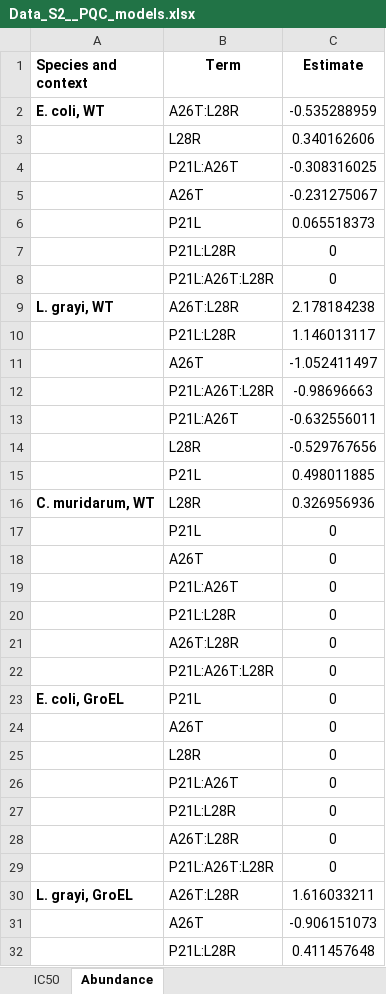
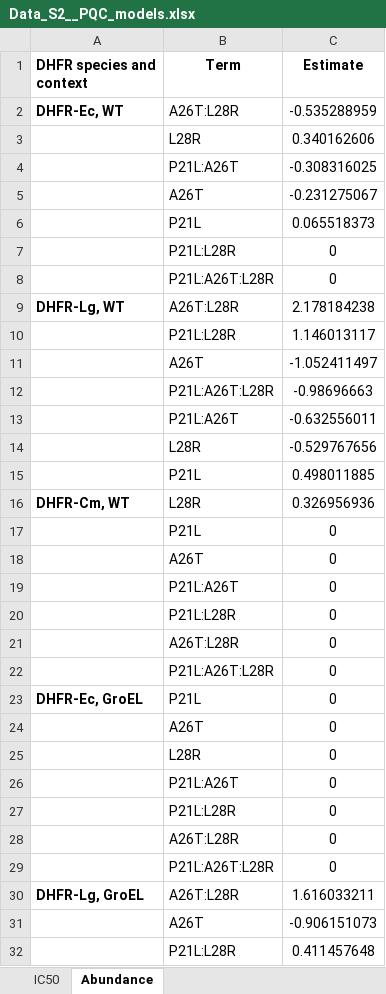
Before and after one commit to guerreror/dhfr, an Excel workbook: Data_S2__PQC_models.xlsx, sheet Abundance, drawn as a sheet; only a part is shown; values as stored, in another font and other column widths than the file's, no borders; the diff covers the shown part only; the diff names each change by its address in the sheet, - before the commit and + after, or states it on an @@ line.

```diff
--- a/Data_S2__PQC_models.xlsx (sheet Abundance)
+++ b/Data_S2__PQC_models.xlsx (sheet Abundance)
-A1: Species and context
+A1: DHFR species and context
-A2 (DHFR species and context): E. coli, WT
+A2 (DHFR species and context): DHFR-Ec, WT
-A9 (DHFR species and context): L. grayi, WT
+A9 (DHFR species and context): DHFR-Lg, WT
-A16 (DHFR species and context): C. muridarum, WT
+A16 (DHFR species and context): DHFR-Cm, WT
-A23 (DHFR species and context): E. coli, GroEL
+A23 (DHFR species and context): DHFR-Ec, GroEL
-A30 (DHFR species and context): L. grayi, GroEL
+A30 (DHFR species and context): DHFR-Lg, GroEL
```
Also changed, not shown: 4 edited cells elsewhere in this sheet, sheet IC50, Data_S1_full_models.xlsx, Data_S3_Biophysical parameters.xlsx, 15 other files.
